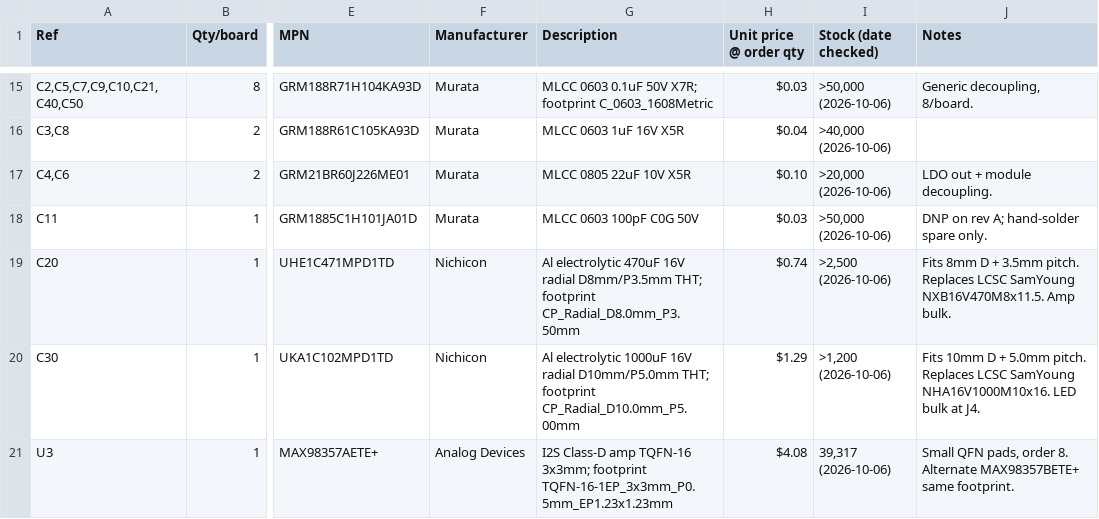
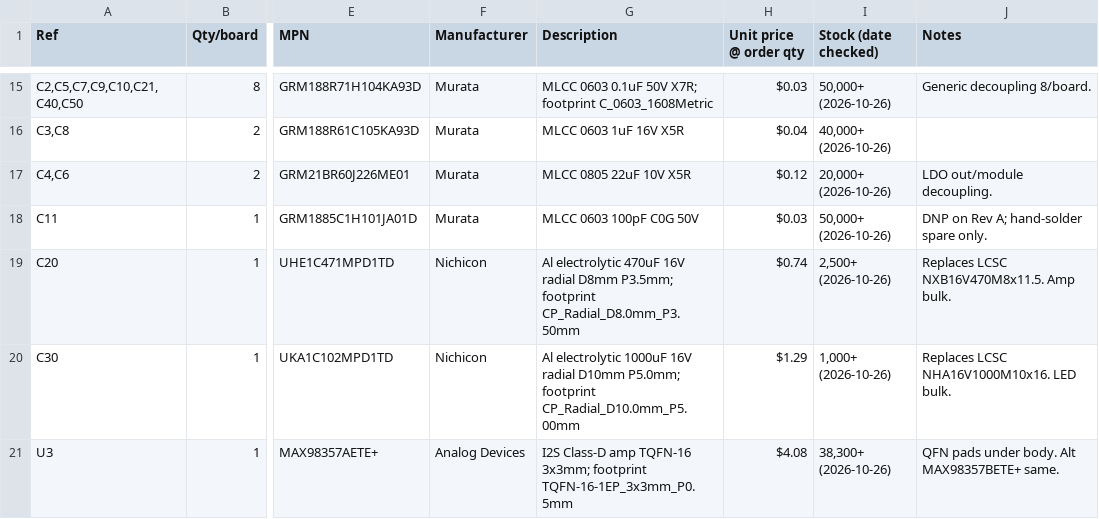
Before and after one commit to boernerc20/esphome-room-node, a CSV file: reports/bom/rev-a-bom-digikey.csv, drawn as a sheet; only a part is shown, gaps mark what is left out; the diff covers the shown part only; the diff names each change by its address in the sheet, - before the commit and + after, or states it on an @@ line.

Commit message:
SQU-46: Rev 2 rework - J4 added, J1 moved to second order, pre-crimped pigtails, restock 2026-10-26
- Add J4 (455-S3B-XH-A-ND) to both CSVs (board-side LED connector)
- Remove J1 USB4105 substitute from upload; list USB4085-GF-A in Second Order (Mouser/Newark)
- Replace loose crimp contacts with pre-crimped JST pigtails (no crimp tool)
- Remove 'Waveshare ships BARE' note (wrong)
- MK1 lifecycle: ACTIVE/Production. Drop-in alt SPH0645LU4H-1
- Restock dates updated to 2026-10-26; J3 stock critically low at 43
- Second Order table for U1, J1, MK1, U6 (non-DigiKey parts)

Co-Authored-By: Paperclip <noreply@paperclip.ing>

```diff
--- a/reports/bom/rev-a-bom-digikey.csv
+++ b/reports/bom/rev-a-bom-digikey.csv
-I15 (Stock (date checked)): >50,000 (2026-10-06)
+I15 (Stock (date checked)): 50,000+ (2026-10-26)
-J15 (Notes): Generic decoupling, 8/board.
+J15 (Notes): Generic decoupling 8/board.
-I16 (Stock (date checked)): >40,000 (2026-10-06)
+I16 (Stock (date checked)): 40,000+ (2026-10-26)
-H17 (Unit price @ order qty): $0.10
+H17 (Unit price @ order qty): $0.12
-I17 (Stock (date checked)): >20,000 (2026-10-06)
+I17 (Stock (date checked)): 20,000+ (2026-10-26)
-J17 (Notes): LDO out + module decoupling.
+J17 (Notes): LDO out/module decoupling.
-I18 (Stock (date checked)): >50,000 (2026-10-06)
+I18 (Stock (date checked)): 50,000+ (2026-10-26)
-J18 (Notes): DNP on rev A; hand-solder spare only.
+J18 (Notes): DNP on Rev A; hand-solder spare only.
-G19 (Description): …16V radial D8mm/P3.5mm THT; footprint CP_Radial_D8.0mm_P3.50mm
+G19 (Description): …16V radial D8mm P3.5mm; footprint CP_Radial_D8.0mm_P3.50mm
-I19 (Stock (date checked)): >2,500 (2026-10-06)
+I19 (Stock (date checked)): 2,500+ (2026-10-26)
-J19 (Notes): Fits 8mm D + 3.5mm pitch. Replaces LCSC SamYoung NXB16V470M8x11.5. Amp…
+J19 (Notes): Replaces LCSC NXB16V470M8x11.5. Amp…
-G20 (Description): …16V radial D10mm/P5.0mm THT; footprint CP_Radial_D10.0mm_P5.00mm
+G20 (Description): …16V radial D10mm P5.0mm; footprint CP_Radial_D10.0mm_P5.00mm
-I20 (Stock (date checked)): >1,200 (2026-10-06)
+I20 (Stock (date checked)): 1,000+ (2026-10-26)
-J20 (Notes): Fits 10mm D + 5.0mm pitch. Replaces LCSC SamYoung NHA16V1000M10x16. LED bulk at J4.
+J20 (Notes): Replaces LCSC NHA16V1000M10x16. LED bulk.
-G21 (Description): …3x3mm; footprint TQFN-16-1EP_3x3mm_P0.5mm_EP1.23x1.23mm
+G21 (Description): …3x3mm; footprint TQFN-16-1EP_3x3mm_P0.5mm
-I21 (Stock (date checked)): 39,317 (2026-10-06)
+I21 (Stock (date checked)): 38,300+ (2026-10-26)
-J21 (Notes): Small QFN pads, order 8. Alternate MAX98357BETE+ same footprint.
+J21 (Notes): QFN pads under body. Alt MAX98357BETE+ same.
```
Also changed, not shown: 5 added rows, 3 removed rows and 69 edited cells elsewhere in this file, reports/bom/rev-a-bom-digikey-upload.csv.
